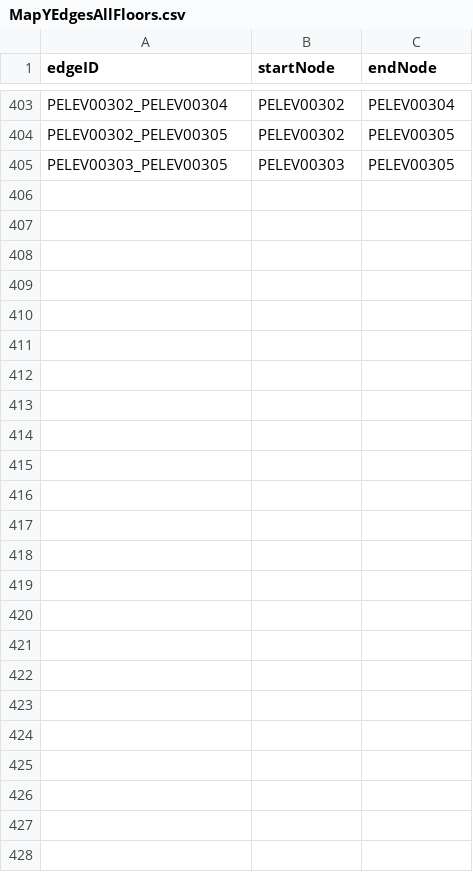
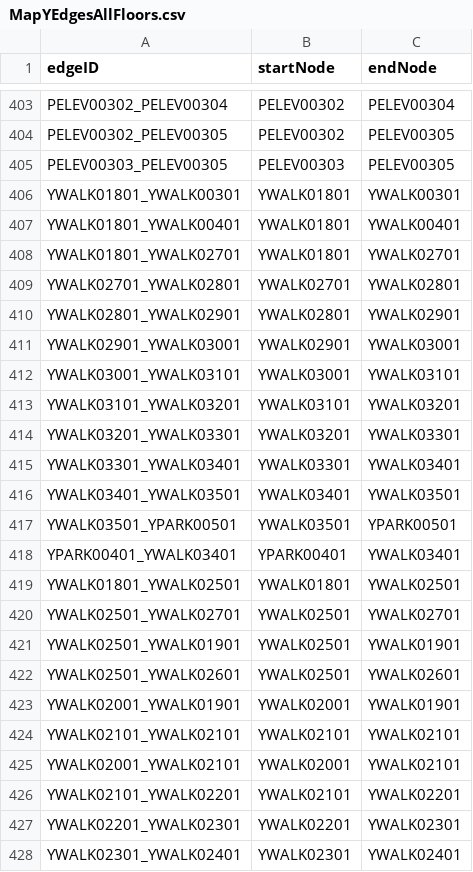
Before and after one commit to CS3733-C21-Team-Y/PrototypeApp, a CSV file: src/main/resources/edu/wpi/cs3733/c21/teamY/CSV/MapYEdgesAllFloors.csv, drawn as a sheet; only a part is shown, gaps mark what is left out.

```diff
--- a/src/main/resources/edu/wpi/cs3733/c21/teamY/CSV/MapYEdgesAllFloors.csv
+++ b/src/main/resources/edu/wpi/cs3733/c21/teamY/CSV/MapYEdgesAllFloors.csv
@@ -405 +405,24 @@ PELEV00302_PELEV00305,PELEV00302,PELEV00305
 PELEV00303_PELEV00305,PELEV00303,PELEV00305
+YWALK01801_YWALK00301,YWALK01801,YWALK00301
+YWALK01801_YWALK00401,YWALK01801,YWALK00401
+YWALK01801_YWALK02701,YWALK01801,YWALK02701
+YWALK02701_YWALK02801,YWALK02701,YWALK02801
+YWALK02801_YWALK02901,YWALK02801,YWALK02901
+YWALK02901_YWALK03001,YWALK02901,YWALK03001
+YWALK03001_YWALK03101,YWALK03001,YWALK03101
+YWALK03101_YWALK03201,YWALK03101,YWALK03201
+YWALK03201_YWALK03301,YWALK03201,YWALK03301
+YWALK03301_YWALK03401,YWALK03301,YWALK03401
+YWALK03401_YWALK03501,YWALK03401,YWALK03501
+YWALK03501_YPARK00501,YWALK03501,YPARK00501
+YPARK00401_YWALK03401,YPARK00401,YWALK03401
+YWALK01801_YWALK02501,YWALK01801,YWALK02501
+YWALK02501_YWALK02701,YWALK02501,YWALK02701
+YWALK02501_YWALK01901,YWALK02501,YWALK01901
+YWALK02501_YWALK02601,YWALK02501,YWALK02601
+YWALK02001_YWALK01901,YWALK02001,YWALK01901
+YWALK02101_YWALK02101,YWALK02101,YWALK02101
+YWALK02001_YWALK02101,YWALK02001,YWALK02101
+YWALK02101_YWALK02201,YWALK02101,YWALK02201
+YWALK02201_YWALK02301,YWALK02201,YWALK02301
+YWALK02301_YWALK02401,YWALK02301,YWALK02401
```
Also changed, not shown: src/main/resources/edu/wpi/cs3733/c21/teamY/CSV/MapYNodesAllFloors.csv, 2 other files.
